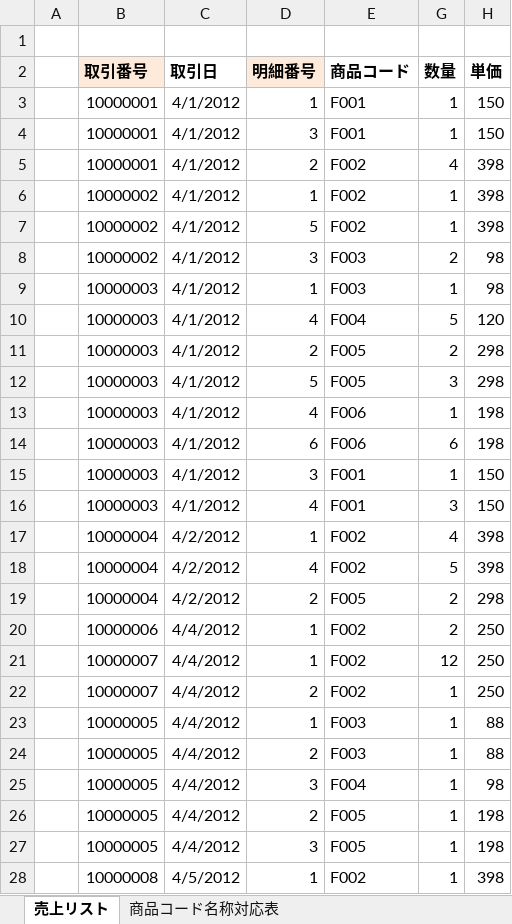
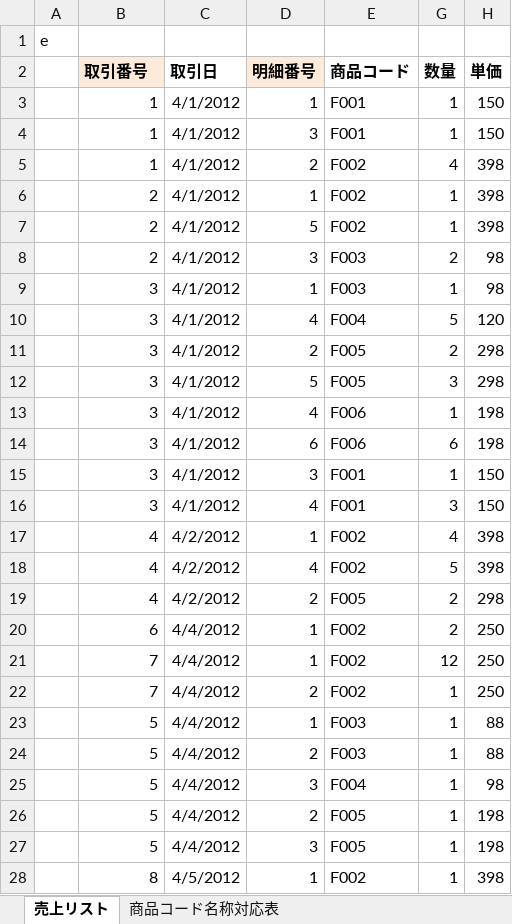
Before and after one commit to amssys/work, an Excel workbook: JavaWork/src/com/ams/work410/Work400-CsvData.xlsx, sheet 売上リスト, drawn as a sheet; only a part is shown; values as stored, in another font and other column widths than the file's, no borders; charts and pictures not drawn; the diff covers the shown part only; the diff names each change by its address in the sheet, - before the commit and + after, or states it on an @@ line.

```diff
--- a/JavaWork/src/com/ams/work410/Work400-CsvData.xlsx (sheet 売上リスト)
+++ b/JavaWork/src/com/ams/work410/Work400-CsvData.xlsx (sheet 売上リスト)
-A1: (empty)
+A1: e
-B3:B5 (取引番号): 10000001
+B3:B5 (取引番号): 1
-B6:B8 (取引番号): 10000002
+B6:B8 (取引番号): 2
-B9:B16 (取引番号): 10000003
+B9:B16 (取引番号): 3
-B17:B19 (取引番号): 10000004
+B17:B19 (取引番号): 4
-B20 (取引番号): 10000006
+B20 (取引番号): 6
-B21:B22 (取引番号): 10000007
+B21:B22 (取引番号): 7
-B23:B27 (取引番号): 10000005
+B23:B27 (取引番号): 5
-B28 (取引番号): 10000008
+B28 (取引番号): 8
```
Also changed, not shown: 5 edited cells elsewhere in this sheet, JavaWork/src/com/ams/work410/Work410.xlsx, 5 other files.
